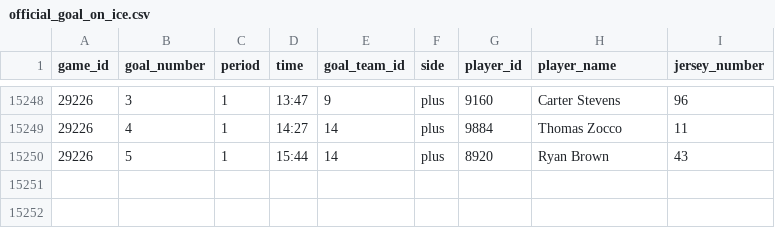
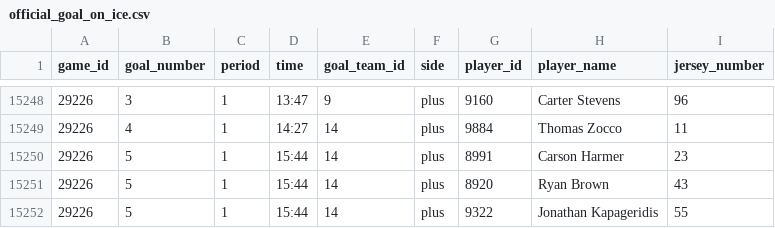
Before and after one commit to NoahCornish/IceIndex, a CSV file: data/games/2026-27/official_goal_on_ice.csv, drawn as a sheet; only a part is shown, gaps mark what is left out.

```diff
--- a/data/games/2026-27/official_goal_on_ice.csv
+++ b/data/games/2026-27/official_goal_on_ice.csv
@@ -15249,2 +15249,4 @@
 "29226",4,"1","14:27","14","plus","9884","Thomas Zocco","11"
+"29226",5,"1","15:44","14","plus","8991","Carson Harmer","23"
 "29226",5,"1","15:44","14","plus","8920","Ryan Brown","43"
+"29226",5,"1","15:44","14","plus","9322","Jonathan Kapageridis","55"
```
Also changed, not shown: data/games/2026-27/official_goalie_stats.csv, data/games/2026-27/official_penalties.csv, 22 other files.
